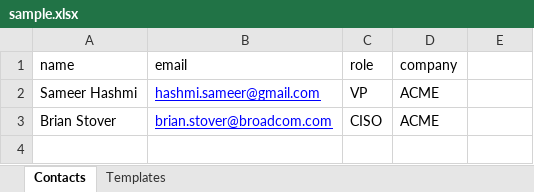
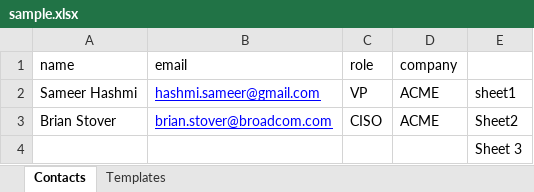
Before and after one commit to sameerhashmi/campaign-manager, an Excel workbook: examples/sample.xlsx, sheet Contacts, drawn as a sheet; values as stored, in another font and other column widths than the file's, no borders; the diff names each change by its address in the sheet, - before the commit and + after, or states it on an @@ line.

```diff
--- a/examples/sample.xlsx (sheet Contacts)
+++ b/examples/sample.xlsx (sheet Contacts)
-E2: (empty)
+E2: sheet1
-E3: (empty)
+E3: Sheet2
+row 4:  |  |  |  | Sheet 3
```
Also changed, not shown: examples/test.xlsx, 8 other files.
